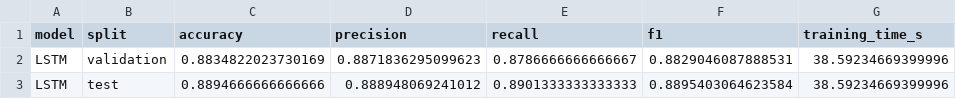
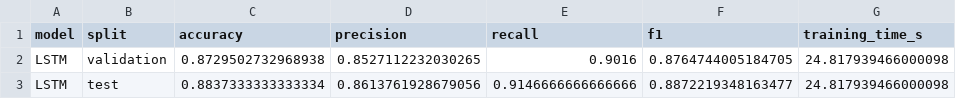
Before and after one commit to Lidizz/imdb-sentiment-analysis, a CSV file: results/metrics/dl_lstm_metrics.csv, drawn as a sheet.

```diff
--- a/results/metrics/dl_lstm_metrics.csv
+++ b/results/metrics/dl_lstm_metrics.csv
@@ -1,3 +1,3 @@
 model,split,accuracy,precision,recall,f1,training_time_s
-LSTM,validation,0.8834822023730169,0.8871836295099623,0.8786666666666667,0.8829046087888531,38.59234669399996
-LSTM,test,0.8894666666666666,0.888948069241012,0.8901333333333333,0.8895403064623584,38.59234669399996
+LSTM,validation,0.8729502732968938,0.8527112232030265,0.9016,0.8764744005184705,24.817939466000098
+LSTM,test,0.8837333333333334,0.8613761928679056,0.9146666666666666,0.8872219348163477,24.817939466000098
```
Also changed, not shown: results/metrics/classic_models_metrics.csv, results/metrics/classic_models_metrics_with_tuning.csv, 19 other files.
